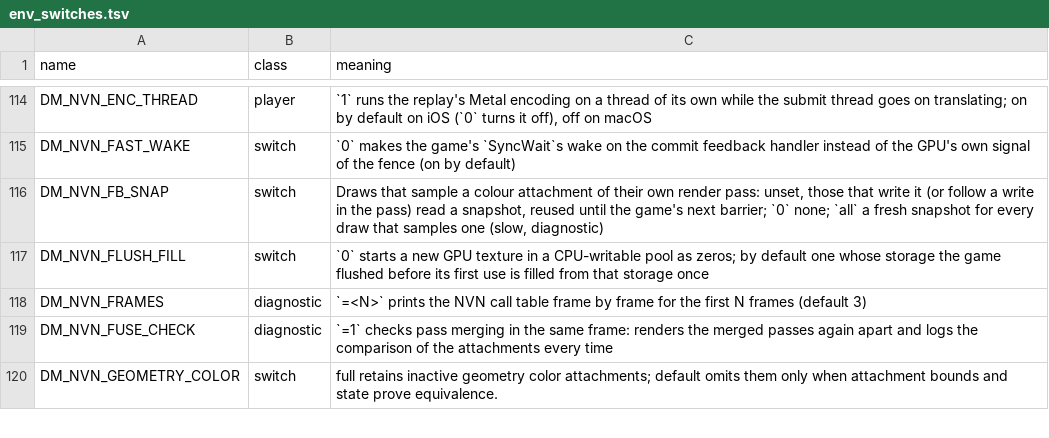
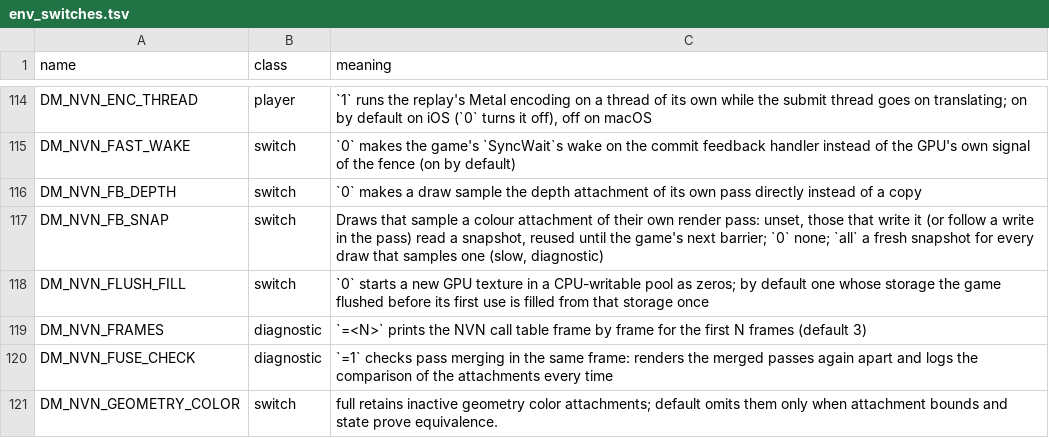
Before and after one commit to nobz226/nxnative, a TSV file: docs/env_switches.tsv, drawn as a sheet; only a part is shown, gaps mark what is left out; the diff names each change by its address in the sheet, - before the commit and + after, or states it on an @@ line.

```diff
--- a/docs/env_switches.tsv
+++ b/docs/env_switches.tsv
+row 116: DM_NVN_FB_DEPTH | switch | `0` makes a draw sample the depth attachment of its own pass directly instead of a copy
```
Also changed, not shown: 4 other files.
